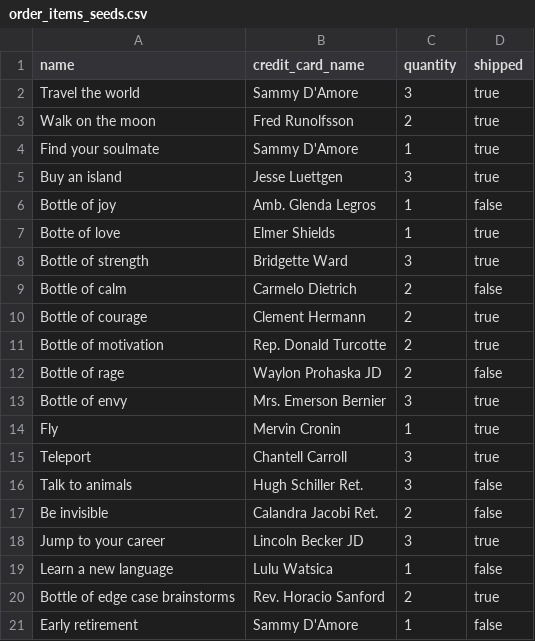
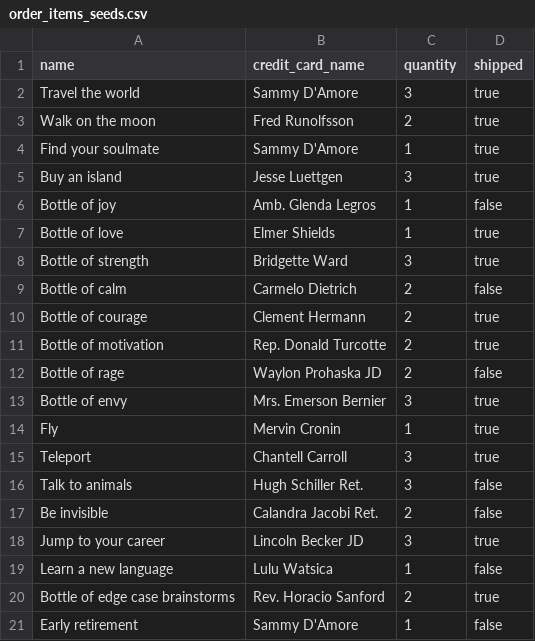
Before and after one commit to MonaRahmani/betsy, a CSV file: db/order_items_seeds.csv, drawn as a sheet.

```diff
--- a/db/order_items_seeds.csv
+++ b/db/order_items_seeds.csv
@@ -6,3 +6,3 @@ Buy an island,Jesse Luettgen,3,true
 Bottle of joy,Amb. Glenda Legros,1,false
-Botte of love,Elmer Shields,1,true
+Bottle of love,Elmer Shields,1,true
 Bottle of strength,Bridgette Ward,3,true
```
Also changed, not shown: db/orders_seeds.csv, db/products_seeds.csv, 5 other files.
